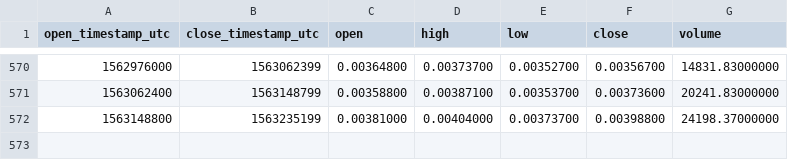
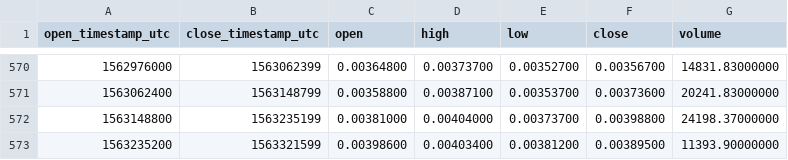
Before and after one commit to cryptobigbro/binance-NEBLETH, a CSV file: binance-NEBLETH-1d.csv, drawn as a sheet; only a part is shown, gaps mark what is left out; the diff names each change by its address in the sheet, - before the commit and + after, or states it on an @@ line.

Commit message:
Update OHLCV data.

```diff
--- a/binance-NEBLETH-1d.csv
+++ b/binance-NEBLETH-1d.csv
+row 573: 1563235200 | 1563321599 | 0.00398600 | 0.00403400 | 0.00381200 | 0.00389500 | 11393.90000000
```
Also changed, not shown: 1 other file.
